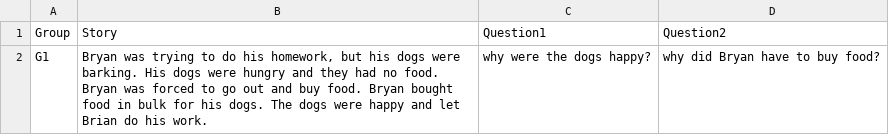
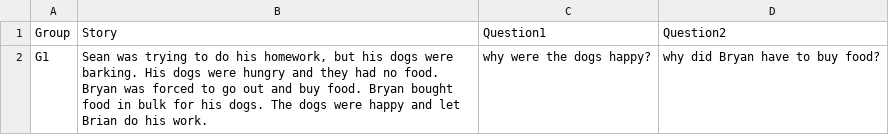
Before and after one commit to spjmcm/coreasoning, a CSV file: web_django/web/stories.csv, drawn as a sheet.

Commit message:
Update stories.csv

```diff
--- a/web_django/web/stories.csv
+++ b/web_django/web/stories.csv
@@ -1,2 +1,2 @@
 Group,Story,Question1,Question2
-G1,"Bryan was trying to do his homework, but his dogs were barking. His dogs were hungry and they had no food. Bryan was forced to go out and buy food. Bryan bought food in bulk for his dogs. The dogs were happy and let Brian do his work.",why were the dogs happy?,why did Bryan have to buy food?
+G1,"Sean was trying to do his homework, but his dogs were barking. His dogs were hungry and they had no food. Bryan was forced to go out and buy food. Bryan bought food in bulk for his dogs. The dogs were happy and let Brian do his work.",why were the dogs happy?,why did Bryan have to buy food?
```
